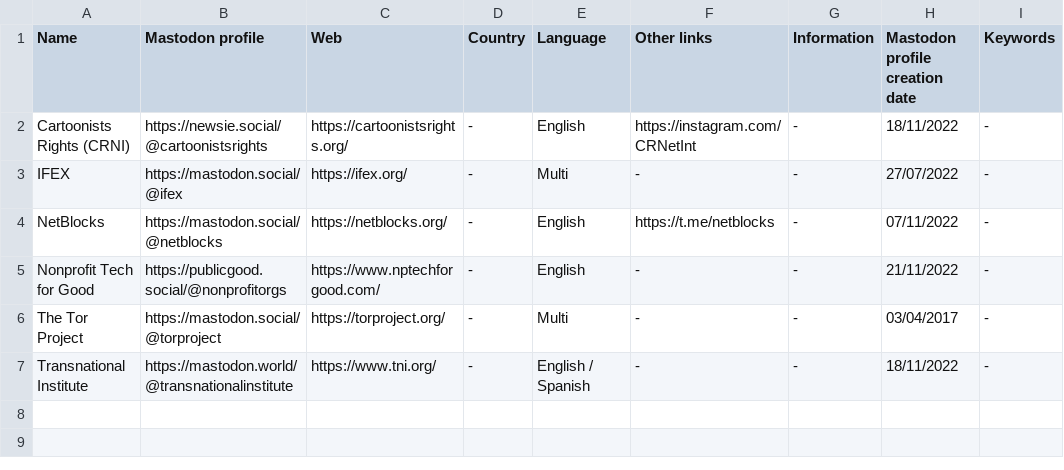
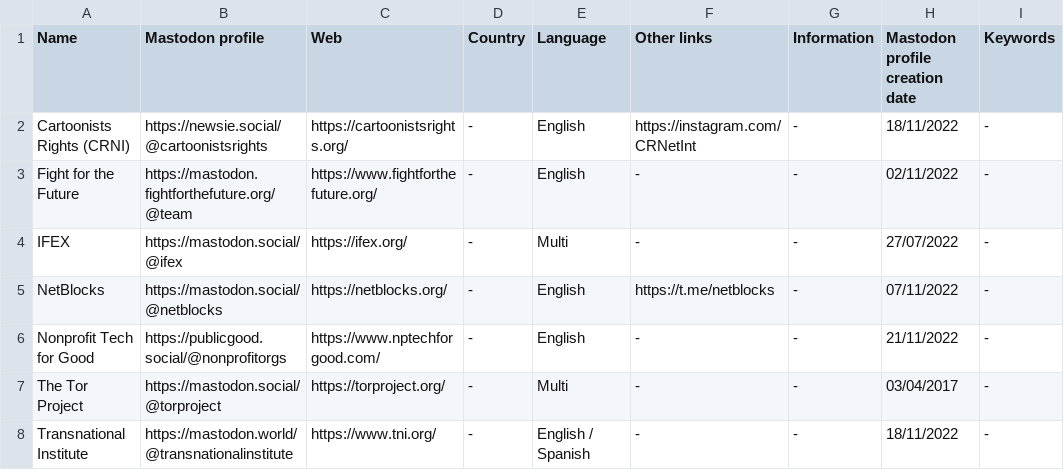
Before and after one commit to jmrplens/mastodon_official_profiles, a CSV file: global/NPO_NGO.csv, drawn as a sheet.

```diff
--- a/global/NPO_NGO.csv
+++ b/global/NPO_NGO.csv
@@ -2,2 +2,3 @@ Name,Mastodon profile,Web,Country,Language,Other links,Information,Mastodon prof
 Cartoonists Rights (CRNI),https://newsie.social/@cartoonistsrights,https://cartoonistsrights.org/,-,English,https://instagram.com/CRNetInt,-,18/11/2022,-
+Fight for the Future,https://mastodon.fightforthefuture.org/@team,https://www.fightforthefuture.org/,-,English,-,-,02/11/2022,-
 IFEX,https://mastodon.social/@ifex,https://ifex.org/,-,Multi,-,-,27/07/2022,-
```
Also changed, not shown: european_union/MEDIA.csv, european_union/NPO_NGO.csv, 5 other files.
